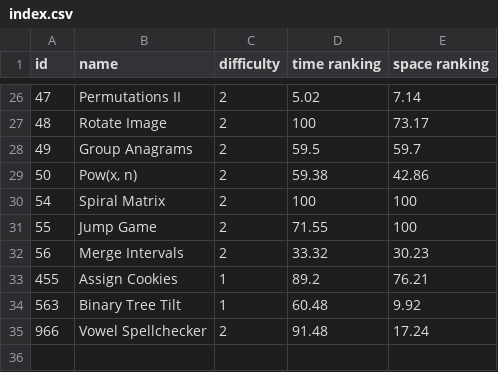
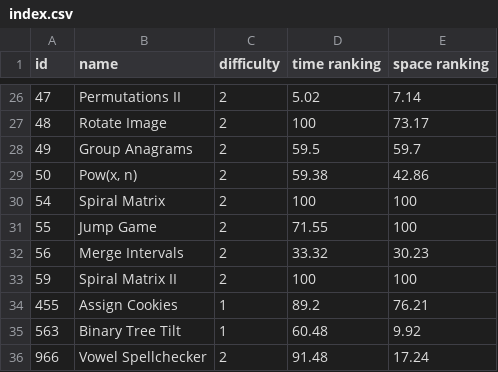
Before and after one commit to LouYu2015/leetcode, a CSV file: index.csv, drawn as a sheet; only a part is shown, gaps mark what is left out.

Commit message:
Spiral Matrix II(AC)

```diff
--- a/index.csv
+++ b/index.csv
@@ -32,2 +32,3 @@ id, name, difficulty,time  ranking,space ranking
 56,Merge Intervals,2,33.32,30.23
+59,Spiral Matrix II,2,100,100
 455,Assign Cookies,1,89.2,76.21
```
Also changed, not shown: 1 other file.
